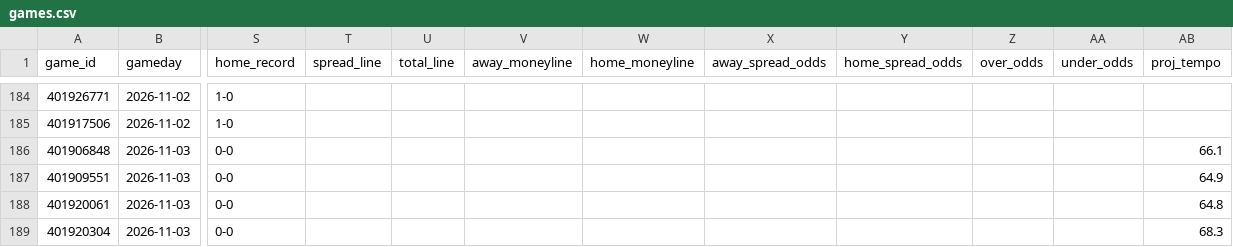
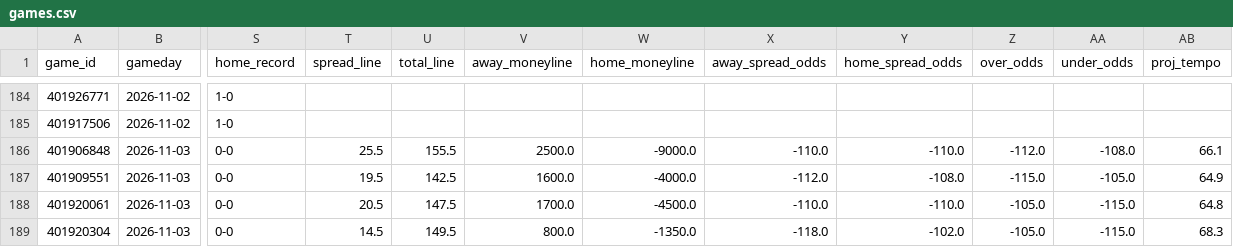
Before and after one commit to bwik4/Matchup-Lab, a CSV file: data/cbb/games.csv, drawn as a sheet; only a part is shown, gaps mark what is left out; the diff covers the shown part only; the diff names each change by its address in the sheet, - before the commit and + after, or states it on an @@ line.

```diff
--- a/data/cbb/games.csv
+++ b/data/cbb/games.csv
-T186 (spread_line): (empty)
+T186 (spread_line): 25.5
-U186 (total_line): (empty)
+U186 (total_line): 155.5
-V186 (away_moneyline): (empty)
+V186 (away_moneyline): 2500.0
-W186 (home_moneyline): (empty)
+W186 (home_moneyline): -9000.0
-X186 (away_spread_odds): (empty)
+X186 (away_spread_odds): -110.0
-Y186 (home_spread_odds): (empty)
+Y186 (home_spread_odds): -110.0
-Z186 (over_odds): (empty)
+Z186 (over_odds): -112.0
-AA186 (under_odds): (empty)
+AA186 (under_odds): -108.0
-T187 (spread_line): (empty)
+T187 (spread_line): 19.5
-U187 (total_line): (empty)
+U187 (total_line): 142.5
-V187 (away_moneyline): (empty)
+V187 (away_moneyline): 1600.0
-W187 (home_moneyline): (empty)
+W187 (home_moneyline): -4000.0
-X187 (away_spread_odds): (empty)
+X187 (away_spread_odds): -112.0
-Y187 (home_spread_odds): (empty)
+Y187 (home_spread_odds): -108.0
-Z187 (over_odds): (empty)
+Z187 (over_odds): -115.0
-AA187 (under_odds): (empty)
+AA187 (under_odds): -105.0
-T188 (spread_line): (empty)
+T188 (spread_line): 20.5
-U188 (total_line): (empty)
+U188 (total_line): 147.5
-V188 (away_moneyline): (empty)
+V188 (away_moneyline): 1700.0
-W188 (home_moneyline): (empty)
+W188 (home_moneyline): -4500.0
-X188 (away_spread_odds): (empty)
+X188 (away_spread_odds): -110.0
-Y188 (home_spread_odds): (empty)
+Y188 (home_spread_odds): -110.0
-Z188:Z189 (over_odds): (empty)
+Z188:Z189 (over_odds): -105.0
-AA188:AA189 (under_odds): (empty)
+AA188:AA189 (under_odds): -115.0
-T189 (spread_line): (empty)
+T189 (spread_line): 14.5
-U189 (total_line): (empty)
+U189 (total_line): 149.5
-V189 (away_moneyline): (empty)
+V189 (away_moneyline): 800.0
-W189 (home_moneyline): (empty)
+W189 (home_moneyline): -1350.0
-X189 (away_spread_odds): (empty)
+X189 (away_spread_odds): -118.0
-Y189 (home_spread_odds): (empty)
+Y189 (home_spread_odds): -102.0
```
Also changed, not shown: 110 edited cells elsewhere in this file, data/cfb/games.csv, data/games.csv, 8 other files.
